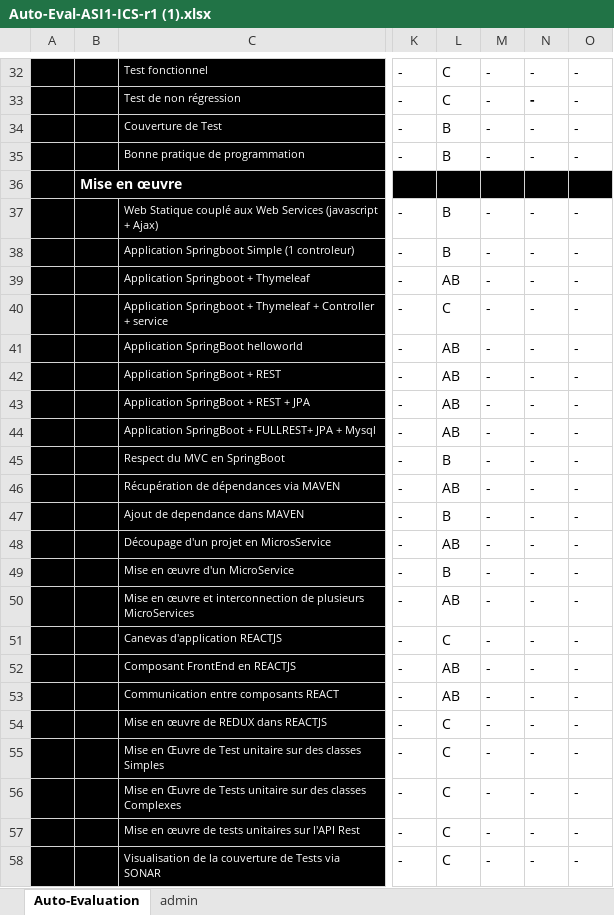
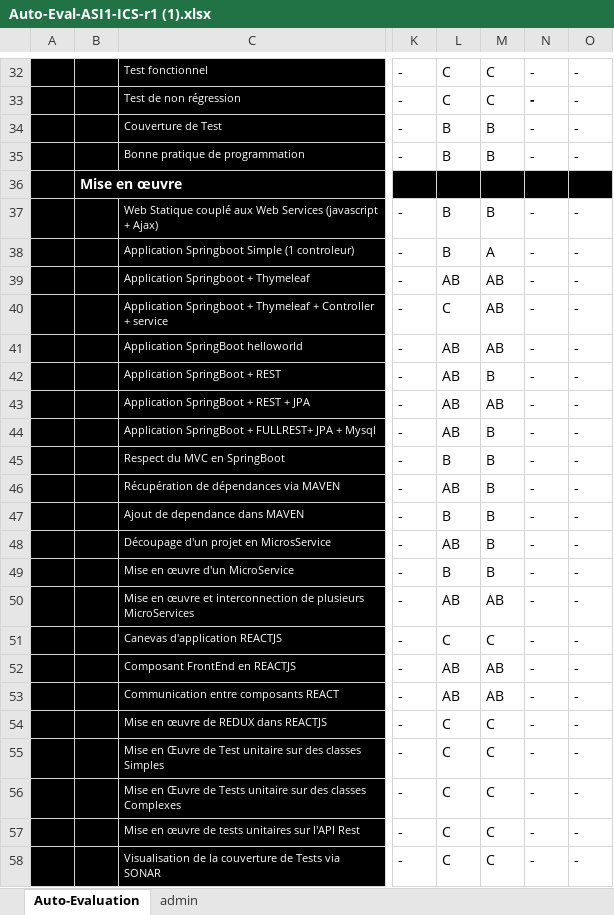
Before and after one commit to HugoSeymarc/ArchiLogiciel, an Excel workbook: Auto-Eval-ASI1-ICS-r1 (1).xlsx, sheet Auto-Evaluation, drawn as a sheet; only a part is shown, gaps mark what is left out; values as stored, in another font and other column widths than the file's, no borders; conditional formats not drawn; the diff covers the shown part only; the diff names each change by its address in the sheet, - before the commit and + after, or states it on an @@ line.

```diff
--- a/Auto-Eval-ASI1-ICS-r1 (1).xlsx (sheet Auto-Evaluation)
+++ b/Auto-Eval-ASI1-ICS-r1 (1).xlsx (sheet Auto-Evaluation)
-M32:M33: -
+M32:M33: C
-M34:M35: -
+M34:M35: B
-M37: -
+M37: B
-M38: -
+M38: A
-M39:M41: -
+M39:M41: AB
-M42: -
+M42: B
-M43: -
+M43: AB
-M44:M49: -
+M44:M49: B
-M50: -
+M50: AB
-M51: -
+M51: C
-M52:M53: -
+M52:M53: AB
-M54:M58: -
+M54:M58: C
```
Also changed, not shown: 29 edited cells elsewhere in this sheet.
